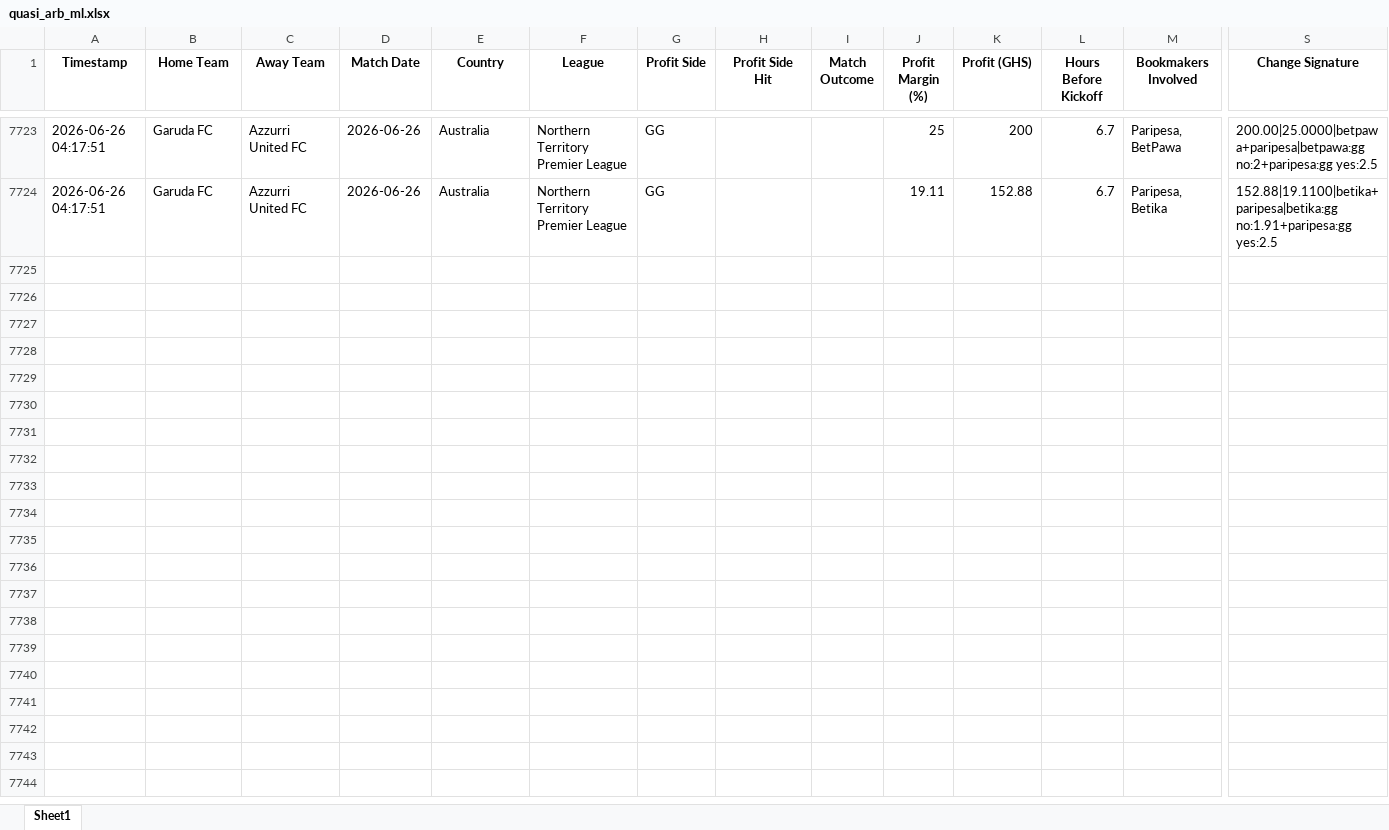
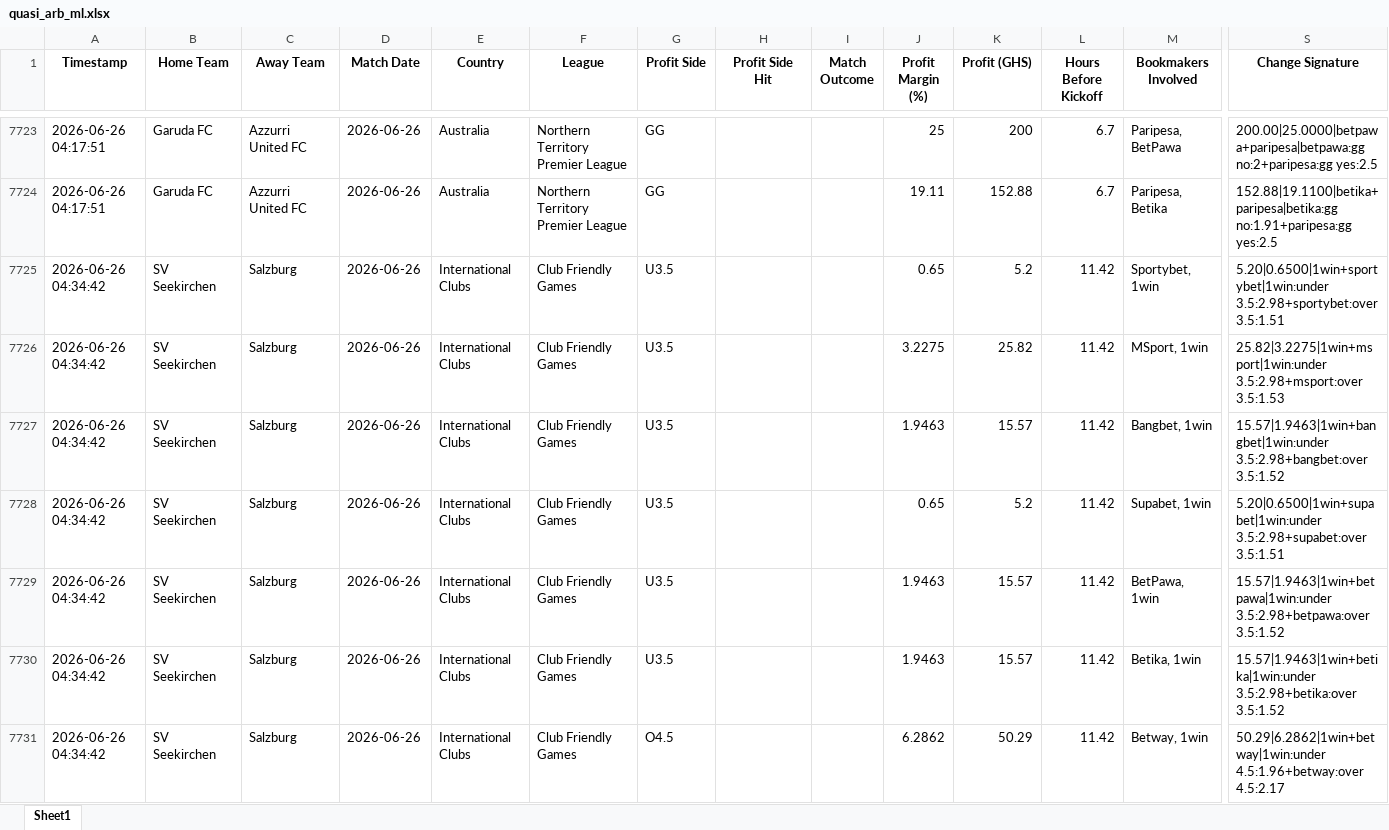
Before and after one commit to ErasmusDuah/ghanaian-odds-market-inefficiency-analysis-system, an Excel workbook: football/data/quasi_arb_ml.xlsx, sheet Sheet1, drawn as a sheet; only a part is shown, gaps mark what is left out; values as stored, in another font and other column widths than the file's, no borders; rows hold the shown columns only; the diff names each change by its address in the sheet, - before the commit and + after, or states it on an @@ line.

Commit message:
Auto-update intensive arbitrage results (Scan #115)

```diff
--- a/football/data/quasi_arb_ml.xlsx (sheet Sheet1)
+++ b/football/data/quasi_arb_ml.xlsx (sheet Sheet1)
+row 7725: 2026-06-26 04:34:42 | SV Seekirchen | Salzburg | 2026-06-26 | International Clubs | Club Friendly Games | U3.5 |  |  | 0.65 | 5.2 | 11.42 | Sportybet, 1win | 5.20|0.6500|1win+sportybet|1win:under 3.5:2.98+sportybet:over 3.5:1.51
+row 7726: 2026-06-26 04:34:42 | SV Seekirchen | Salzburg | 2026-06-26 | International Clubs | Club Friendly Games | U3.5 |  |  | 3.2275 | 25.82 | 11.42 | MSport, 1win | 25.82|3.2275|1win+msport|1win:under 3.5:2.98+msport:over 3.5:1.53
+row 7727: 2026-06-26 04:34:42 | SV Seekirchen | Salzburg | 2026-06-26 | International Clubs | Club Friendly Games | U3.5 |  |  | 1.9463 | 15.57 | 11.42 | Bangbet, 1win | 15.57|1.9463|1win+bangbet|1win:under 3.5:2.98+bangbet:over 3.5:1.52
+row 7728: 2026-06-26 04:34:42 | SV Seekirchen | Salzburg | 2026-06-26 | International Clubs | Club Friendly Games | U3.5 |  |  | 0.65 | 5.2 | 11.42 | Supabet, 1win | 5.20|0.6500|1win+supabet|1win:under 3.5:2.98+supabet:over 3.5:1.51
+row 7729: 2026-06-26 04:34:42 | SV Seekirchen | Salzburg | 2026-06-26 | International Clubs | Club Friendly Games | U3.5 |  |  | 1.9463 | 15.57 | 11.42 | BetPawa, 1win | 15.57|1.9463|1win+betpawa|1win:under 3.5:2.98+betpawa:over 3.5:1.52
+row 7730: 2026-06-26 04:34:42 | SV Seekirchen | Salzburg | 2026-06-26 | International Clubs | Club Friendly Games | U3.5 |  |  | 1.9463 | 15.57 | 11.42 | Betika, 1win | 15.57|1.9463|1win+betika|1win:under 3.5:2.98+betika:over 3.5:1.52
+row 7731: 2026-06-26 04:34:42 | SV Seekirchen | Salzburg | 2026-06-26 | International Clubs | Club Friendly Games | O4.5 |  |  | 6.2862 | 50.29 | 11.42 | Betway, 1win | 50.29|6.2862|1win+betway|1win:under 4.5:1.96+betway:over 4.5:2.17
```
Also changed, not shown: 1 other file.
